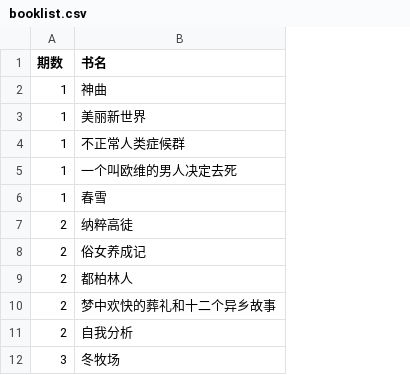
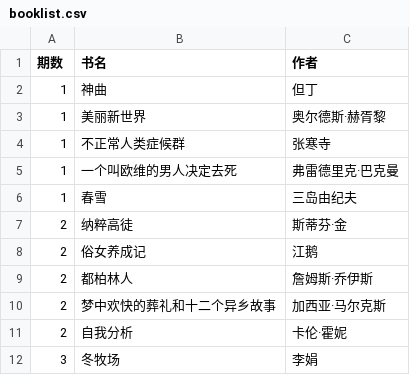
Before and after one commit to oct-2/FSRC, a CSV file: booklist.csv, drawn as a sheet; only a part is shown; the diff names each change by its address in the sheet, - before the commit and + after, or states it on an @@ line.

Commit message:
Add authors to booklist.csv
Added authors to the booklist.

```diff
--- a/booklist.csv
+++ b/booklist.csv
+column C (作者), rows 2-12: 但丁 | 奥尔德斯·赫胥黎 | 张寒寺 | 弗雷德里克·巴克曼 | 三岛由纪夫 | 斯蒂芬·金 | 江鹅 | 詹姆斯·乔伊斯 | 加西亚·马尔克斯 | 卡伦·霍妮 | 李娟
```
